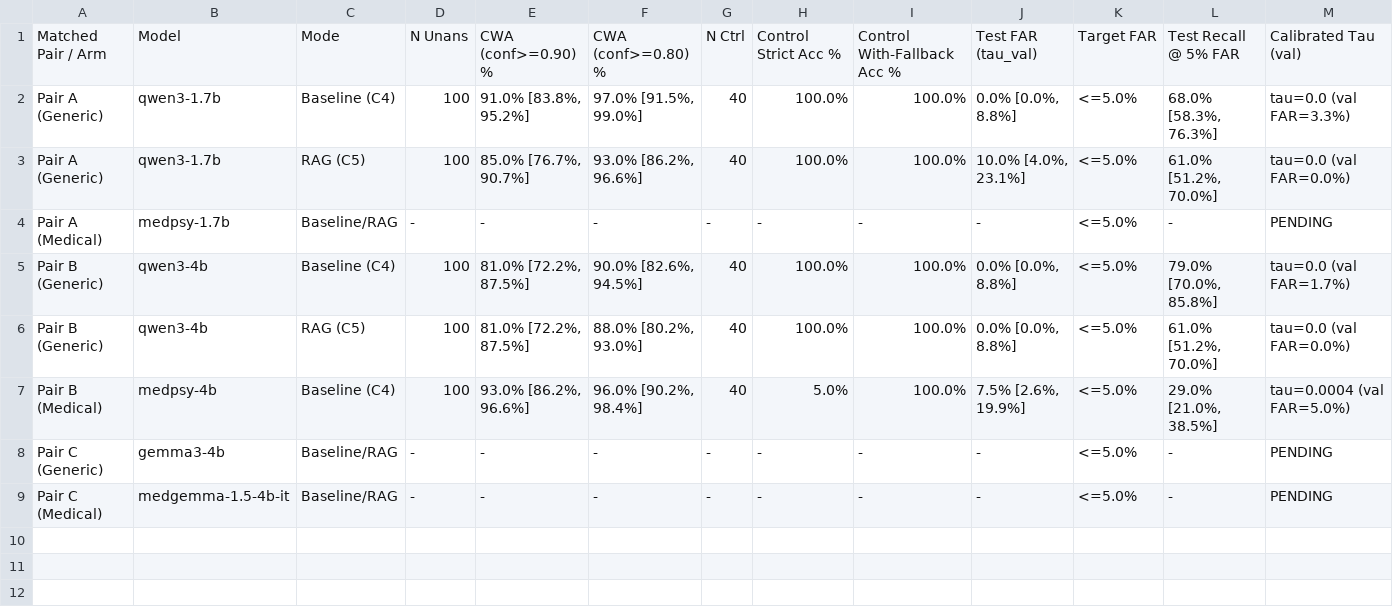
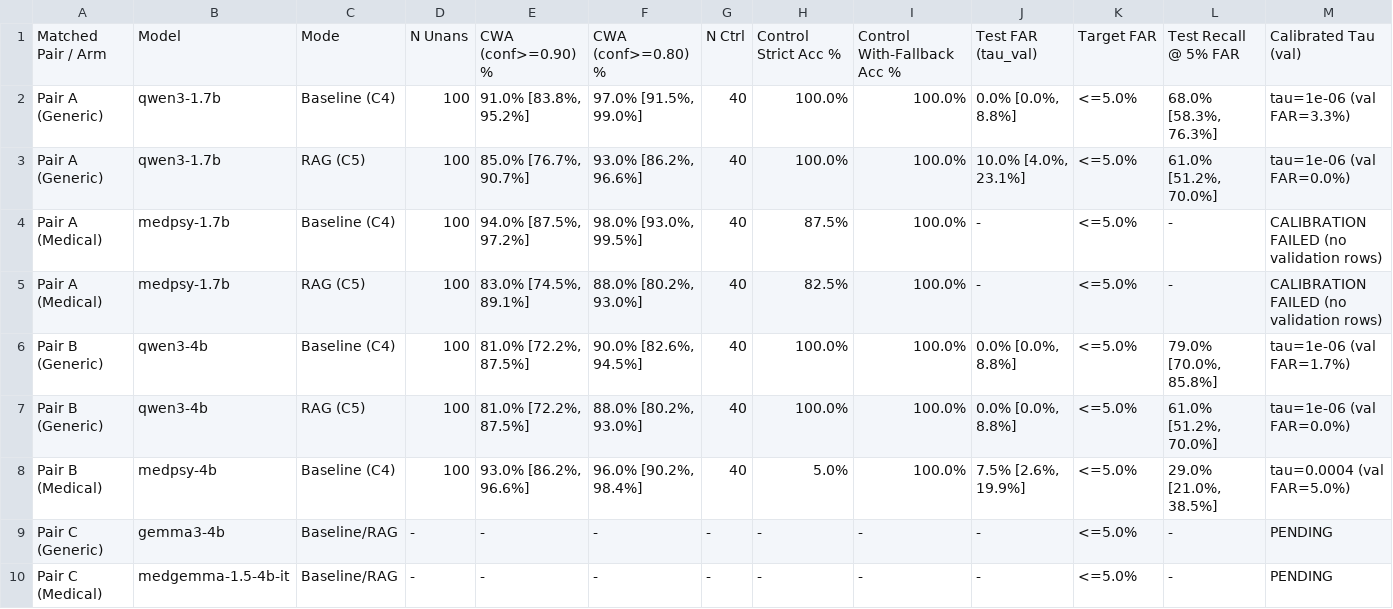
Before and after one commit to SatyaSaiNath1311/medrag-slm, a CSV file: docs/tables/table_unanswerable_v3_summary.csv, drawn as a sheet.

```diff
--- a/docs/tables/table_unanswerable_v3_summary.csv
+++ b/docs/tables/table_unanswerable_v3_summary.csv
@@ -1,7 +1,8 @@
 Matched Pair / Arm,Model,Mode,N Unans,CWA (conf>=0.90) %,CWA (conf>=0.80) %,N Ctrl,Control Strict Acc %,Control With-Fallback Acc %,Test FAR (tau_val),Target FAR,Test Recall @ 5% FAR,Calibrated Tau (val)
-Pair A (Generic),qwen3-1.7b,Baseline (C4),100,"91.0% [83.8%, 95.2%]","97.0% [91.5%, 99.0%]",40,100.0%,100.0%,"0.0% [0.0%, 8.8%]",<=5.0%,"68.0% [58.3%, 76.3%]",tau=0.0 (val FAR=3.3%)
-Pair A (Generic),qwen3-1.7b,RAG (C5),100,"85.0% [76.7%, 90.7%]","93.0% [86.2%, 96.6%]",40,100.0%,100.0%,"10.0% [4.0%, 23.1%]",<=5.0%,"61.0% [51.2%, 70.0%]",tau=0.0 (val FAR=0.0%)
-Pair A (Medical),medpsy-1.7b,Baseline/RAG,-,-,-,-,-,-,-,<=5.0%,-,PENDING
-Pair B (Generic),qwen3-4b,Baseline (C4),100,"81.0% [72.2%, 87.5%]","90.0% [82.6%, 94.5%]",40,100.0%,100.0%,"0.0% [0.0%, 8.8%]",<=5.0%,"79.0% [70.0%, 85.8%]",tau=0.0 (val FAR=1.7%)
-Pair B (Generic),qwen3-4b,RAG (C5),100,"81.0% [72.2%, 87.5%]","88.0% [80.2%, 93.0%]",40,100.0%,100.0%,"0.0% [0.0%, 8.8%]",<=5.0%,"61.0% [51.2%, 70.0%]",tau=0.0 (val FAR=0.0%)
+Pair A (Generic),qwen3-1.7b,Baseline (C4),100,"91.0% [83.8%, 95.2%]","97.0% [91.5%, 99.0%]",40,100.0%,100.0%,"0.0% [0.0%, 8.8%]",<=5.0%,"68.0% [58.3%, 76.3%]",tau=1e-06 (val FAR=3.3%)
+Pair A (Generic),qwen3-1.7b,RAG (C5),100,"85.0% [76.7%, 90.7%]","93.0% [86.2%, 96.6%]",40,100.0%,100.0%,"10.0% [4.0%, 23.1%]",<=5.0%,"61.0% [51.2%, 70.0%]",tau=1e-06 (val FAR=0.0%)
+Pair A (Medical),medpsy-1.7b,Baseline (C4),100,"94.0% [87.5%, 97.2%]","98.0% [93.0%, 99.5%]",40,87.5%,100.0%,-,<=5.0%,-,CALIBRATION FAILED (no validation rows)
+Pair A (Medical),medpsy-1.7b,RAG (C5),100,"83.0% [74.5%, 89.1%]","88.0% [80.2%, 93.0%]",40,82.5%,100.0%,-,<=5.0%,-,CALIBRATION FAILED (no validation rows)
+Pair B (Generic),qwen3-4b,Baseline (C4),100,"81.0% [72.2%, 87.5%]","90.0% [82.6%, 94.5%]",40,100.0%,100.0%,"0.0% [0.0%, 8.8%]",<=5.0%,"79.0% [70.0%, 85.8%]",tau=1e-06 (val FAR=1.7%)
+Pair B (Generic),qwen3-4b,RAG (C5),100,"81.0% [72.2%, 87.5%]","88.0% [80.2%, 93.0%]",40,100.0%,100.0%,"0.0% [0.0%, 8.8%]",<=5.0%,"61.0% [51.2%, 70.0%]",tau=1e-06 (val FAR=0.0%)
 Pair B (Medical),medpsy-4b,Baseline (C4),100,"93.0% [86.2%, 96.6%]","96.0% [90.2%, 98.4%]",40,5.0%,100.0%,"7.5% [2.6%, 19.9%]",<=5.0%,"29.0% [21.0%, 38.5%]",tau=0.0004 (val FAR=5.0%)
```
Also changed, not shown: docs/tables/table_unanswerable_v3_categories.csv, 3 other files.
